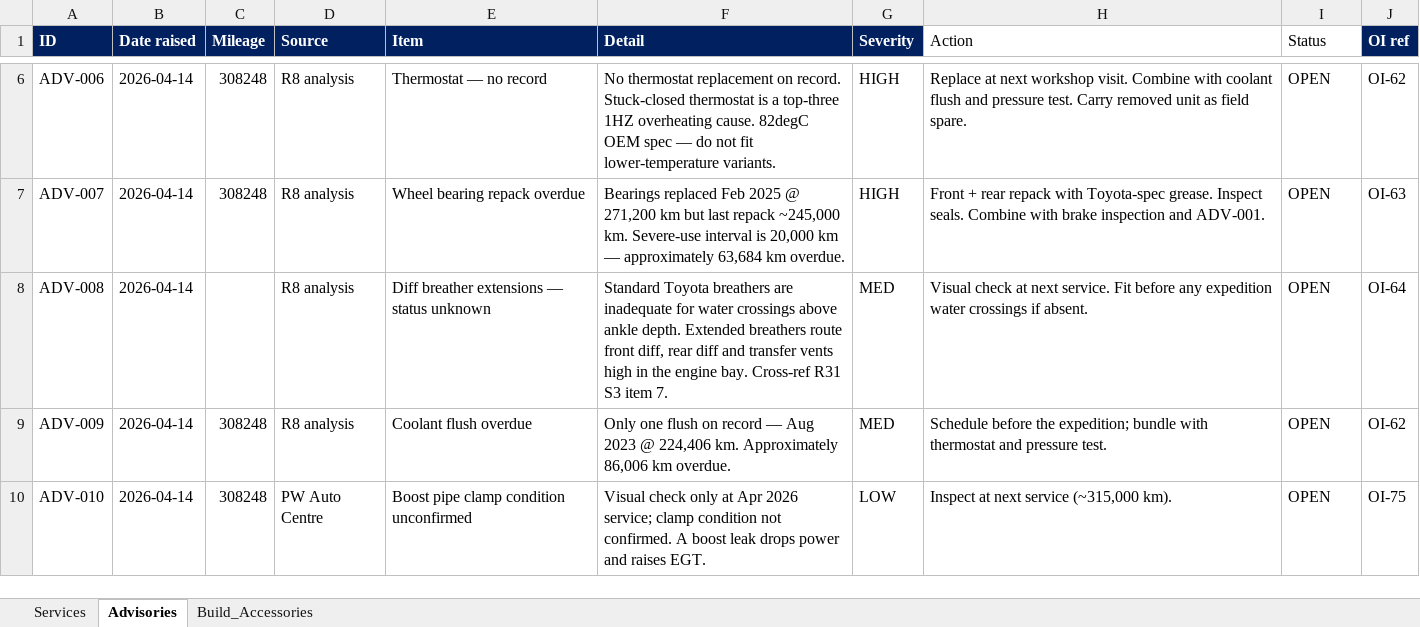
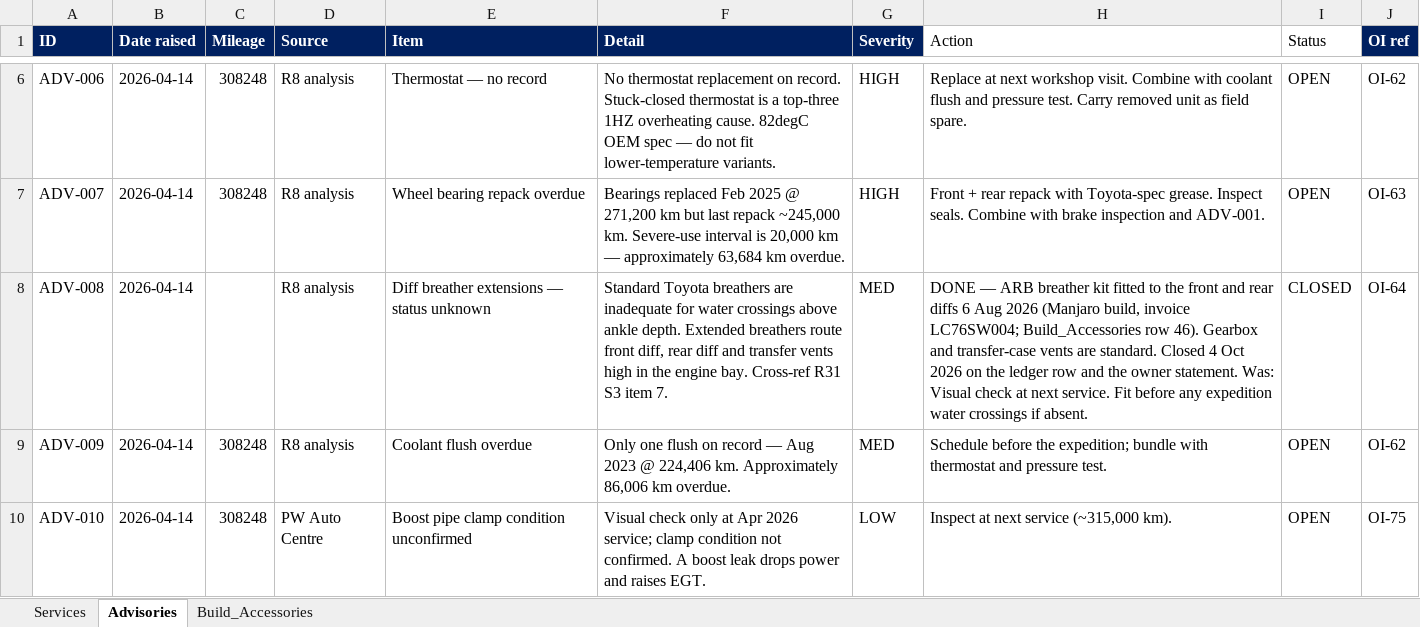
Before and after one commit to Overlandslabs/Consumption, an Excel workbook: LC_Service_history_FINAL.xlsx, sheet Advisories, drawn as a sheet; only a part is shown, gaps mark what is left out; values as stored, in another font and other column widths than the file's, no borders; the diff names each change by its address in the sheet, - before the commit and + after, or states it on an @@ line.

```diff
--- a/LC_Service_history_FINAL.xlsx (sheet Advisories)
+++ b/LC_Service_history_FINAL.xlsx (sheet Advisories)
-H8 (Action): Visual check…
+H8 (Action): DONE — ARB breather kit fitted to the front and rear diffs 6 Aug 2026 (Manjaro build, invoice LC76SW004; Build_Accessories row 46). Gearbox and transfer-case vents are standard. Closed 4 Oct 2026 on the ledger row and the owner statement. Was: Visual check…
-I8 (Status): OPEN
+I8 (Status): CLOSED
```
Also changed, not shown: 16 other files.
